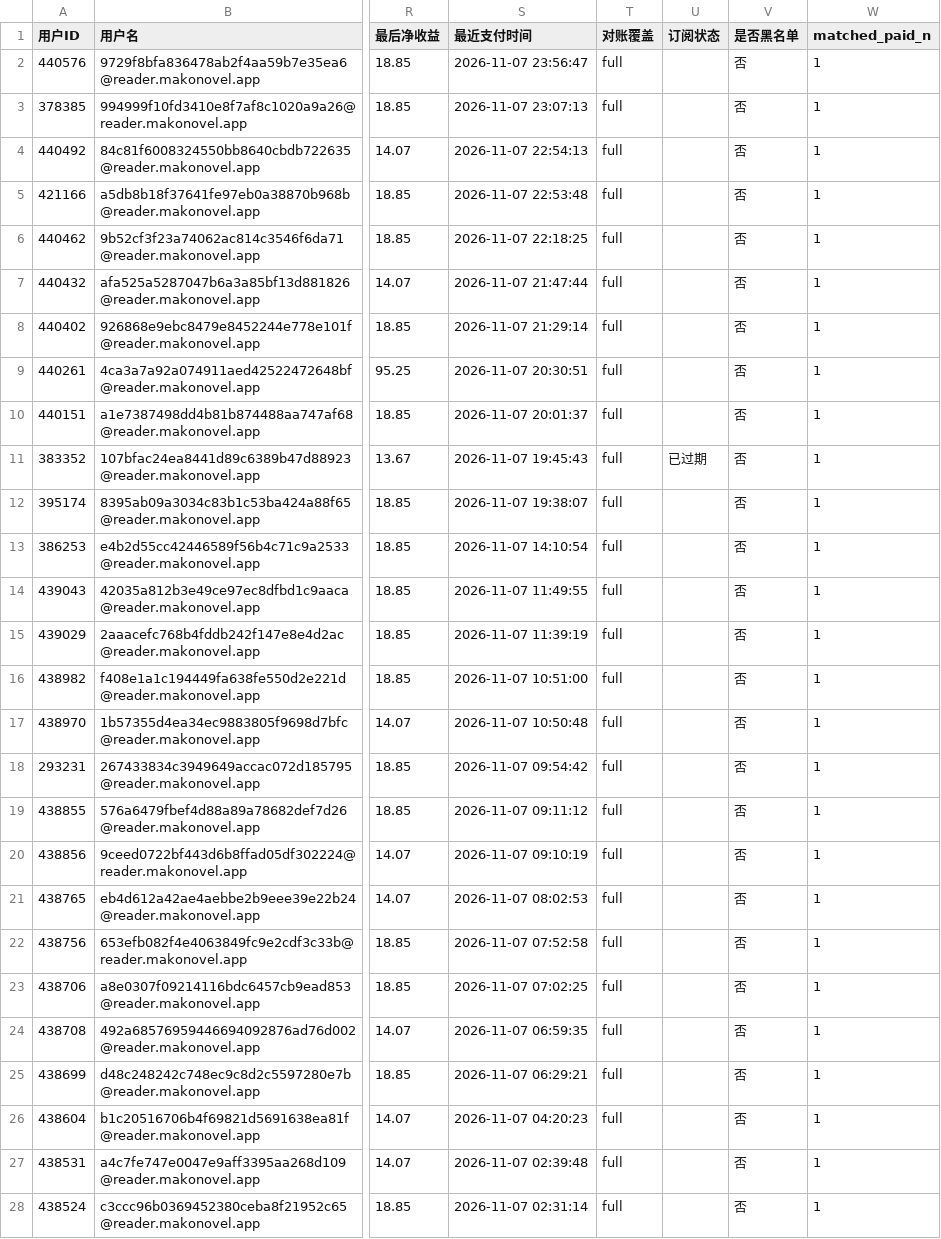
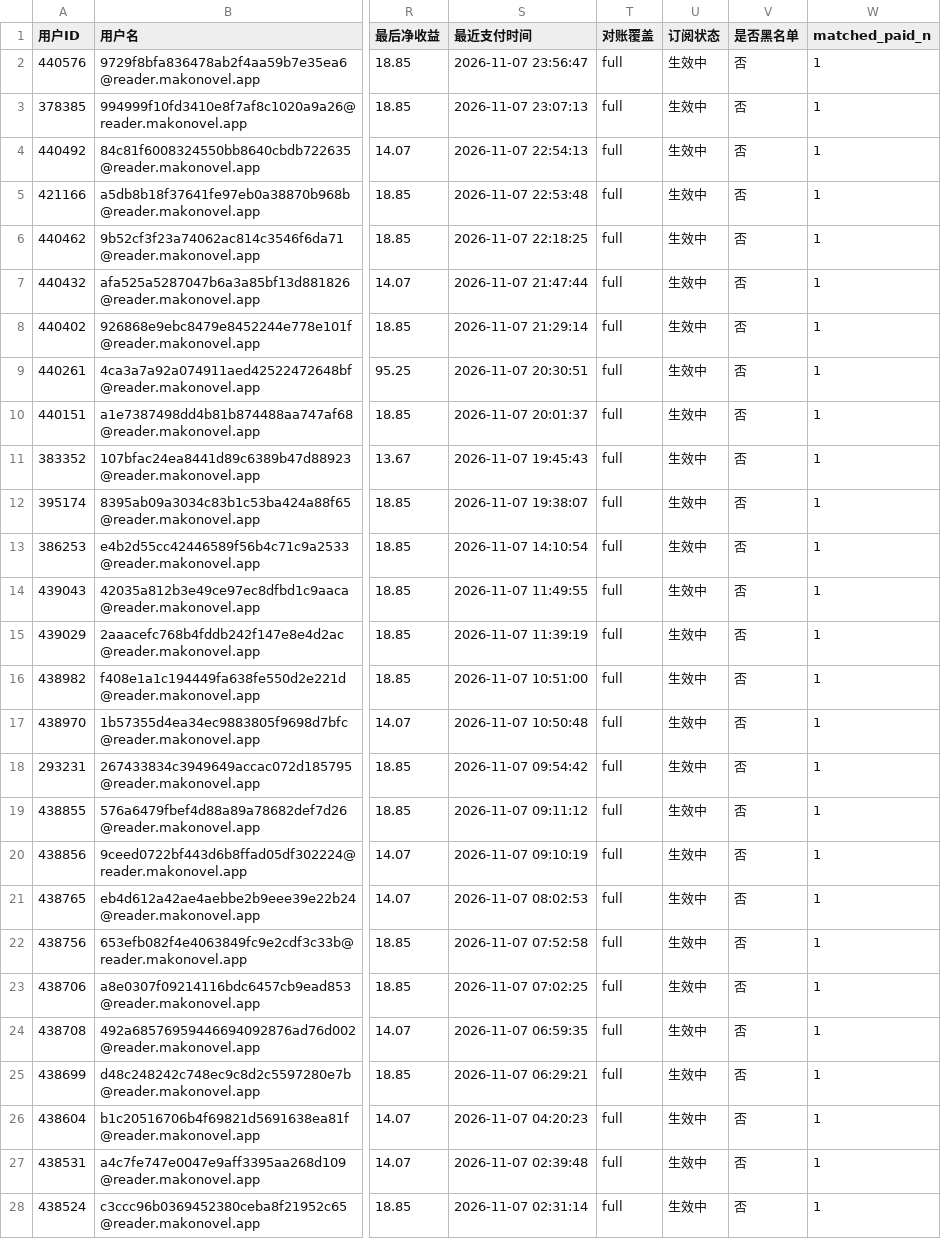
Before and after one commit to theshy718/subscription-dashboard, a CSV file: stock_customers.csv, drawn as a sheet; only a part is shown, gaps mark what is left out; the diff covers the shown part only; the diff names each change by its address in the sheet, - before the commit and + after, or states it on an @@ line.

```diff
--- a/stock_customers.csv
+++ b/stock_customers.csv
-U2:U10 (订阅状态): (empty)
+U2:U10 (订阅状态): 生效中
-U11 (订阅状态): 已过期
+U11 (订阅状态): 生效中
-U12:U28 (订阅状态): (empty)
+U12:U28 (订阅状态): 生效中
```
Also changed, not shown: 87 edited cells elsewhere in this file, 3 other files.
